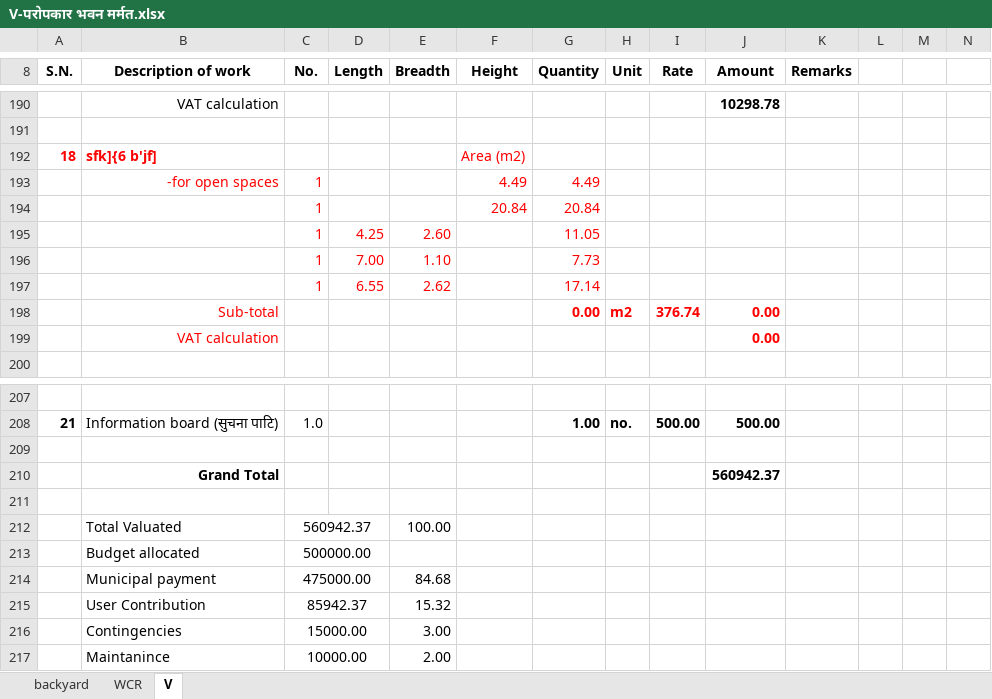
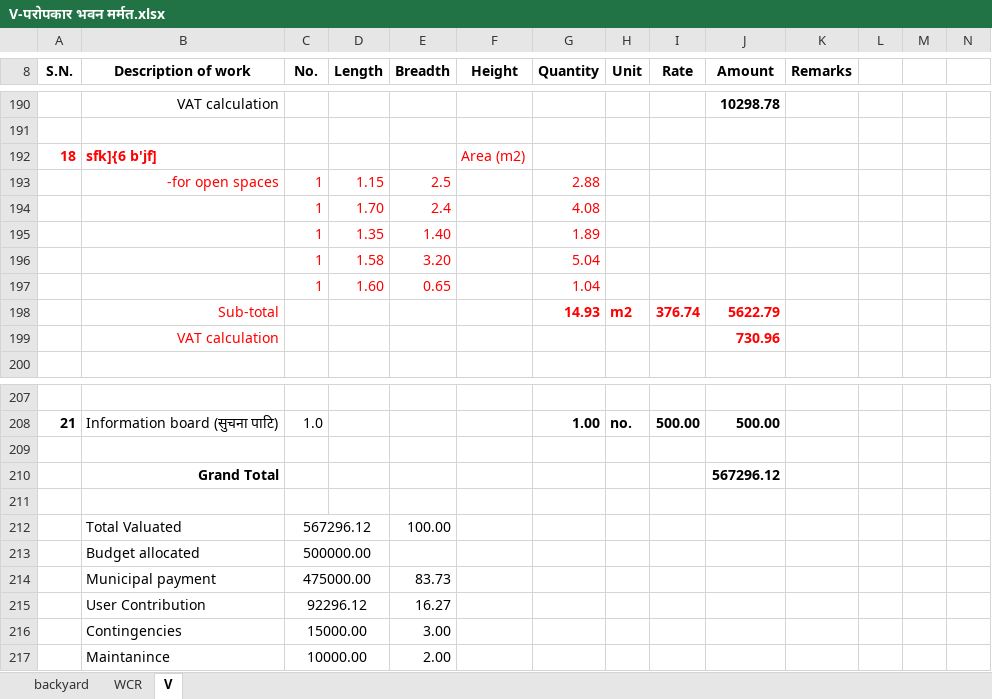
Before and after one commit to suwalcrystal/ofc, an Excel workbook: ofc/estimates/परोपकार भवन मर्मत/V-परोपकार भवन मर्मत.xlsx, sheet V, drawn as a sheet; only a part is shown, gaps mark what is left out; values as stored, in another font and other column widths than the file's, no borders; removed rows and columns are numbered as before the commit, all else as after; the diff names each change by its address in the sheet, - before the commit and + after, or states it on an @@ line.

```diff
--- a/ofc/estimates/परोपकार भवन मर्मत/V-परोपकार भवन मर्मत.xlsx (sheet V)
+++ b/ofc/estimates/परोपकार भवन मर्मत/V-परोपकार भवन मर्मत.xlsx (sheet V)
-row 193:  | -for open spaces | 1 |  |  | 4.49 | 4.49
-row 194:  |  | 1 |  |  | 20.84 | 20.84
-row 195:  |  | 1 | 4.25 | 2.60 |  | 11.05
-row 196:  |  | 1 | 7.00 | 1.10 |  | 7.73
-row 197:  |  | 1 | 6.55 | 2.62 |  | 17.14
+row 193:  | -for open spaces | 1 | 1.15 | 2.5 |  | 2.88
+row 194:  |  | 1 | 1.70 | 2.4 |  | 4.08
+row 195:  |  | 1 | 1.35 | 1.40 |  | 1.89
+row 196:  |  | 1 | 1.58 | 3.20 |  | 5.04
+row 197:  |  | 1 | 1.60 | 0.65 |  | 1.04
-G198 (Quantity): 0.00
+G198 (Quantity): 14.93
-J198 (Amount): 0.00
+J198 (Amount): 5622.79
-J199 (Amount): 0.00
+J199 (Amount): 730.96
-J210 (Amount): 560942.37
+J210 (Amount): 567296.12
-C212 (No.): 560942.37
+C212 (No.): 567296.12
-E214 (Breadth): 84.68
+E214 (Breadth): 83.73
-row 215:  | User Contribution | 85942.37 |  | 15.32
+row 215:  | User Contribution | 92296.12 |  | 16.27
```
Also changed, not shown: sheet WCR, ofc/estimates/sana gaun dhal byabasthapan/sanagaun dhal byabasthapan.xlsx, ofc/estimates/गणपति ढिकुरेपाटी संरक्षण तथा ढिकुरेपाटी माझ गाँउ सडक/V गणपति ढिकुरेपाटी संरक्षण.xlsx, 8 other files.
